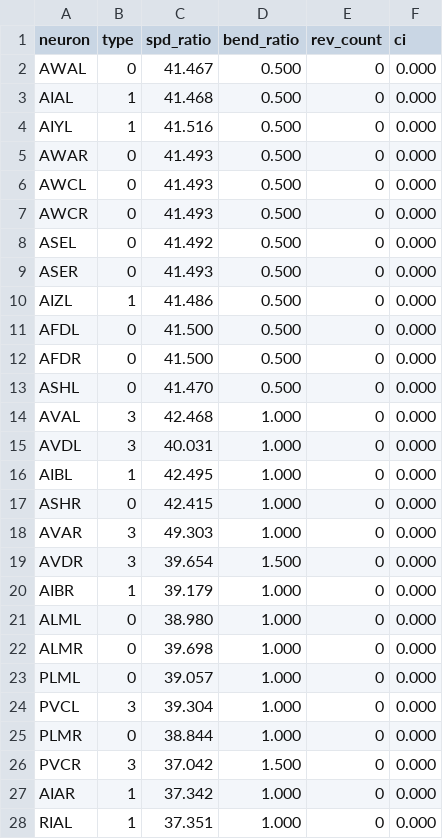
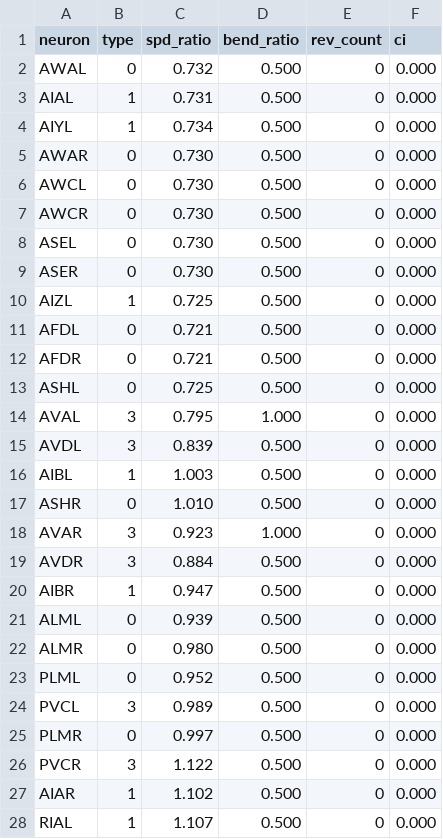
Before and after one commit to neuromax-cognitive/petri, a CSV file: results/ablation_screen.csv, drawn as a sheet; only a part is shown; the diff covers the shown part only.

```diff
--- a/results/ablation_screen.csv
+++ b/results/ablation_screen.csv
@@ -1,28 +1,28 @@
 neuron,type,spd_ratio,bend_ratio,rev_count,ci
-AWAL,0,41.467,0.500,0,0.000
-AIAL,1,41.468,0.500,0,0.000
-AIYL,1,41.516,0.500,0,0.000
-AWAR,0,41.493,0.500,0,0.000
-AWCL,0,41.493,0.500,0,0.000
-AWCR,0,41.493,0.500,0,0.000
-ASEL,0,41.492,0.500,0,0.000
-ASER,0,41.493,0.500,0,0.000
-AIZL,1,41.486,0.500,0,0.000
-AFDL,0,41.500,0.500,0,0.000
-AFDR,0,41.500,0.500,0,0.000
-ASHL,0,41.470,0.500,0,0.000
-AVAL,3,42.468,1.000,0,0.000
-AVDL,3,40.031,1.000,0,0.000
-AIBL,1,42.495,1.000,0,0.000
-ASHR,0,42.415,1.000,0,0.000
-AVAR,3,49.303,1.000,0,0.000
-AVDR,3,39.654,1.500,0,0.000
-AIBR,1,39.179,1.000,0,0.000
-ALML,0,38.980,1.000,0,0.000
-ALMR,0,39.698,1.000,0,0.000
-PLML,0,39.057,1.000,0,0.000
-PVCL,3,39.304,1.000,0,0.000
-PLMR,0,38.844,1.000,0,0.000
-PVCR,3,37.042,1.500,0,0.000
-AIAR,1,37.342,1.000,0,0.000
-RIAL,1,37.351,1.000,0,0.000
+AWAL,0,0.732,0.500,0,0.000
+AIAL,1,0.731,0.500,0,0.000
+AIYL,1,0.734,0.500,0,0.000
+AWAR,0,0.730,0.500,0,0.000
+AWCL,0,0.730,0.500,0,0.000
+AWCR,0,0.730,0.500,0,0.000
+ASEL,0,0.730,0.500,0,0.000
+ASER,0,0.730,0.500,0,0.000
+AIZL,1,0.725,0.500,0,0.000
+AFDL,0,0.721,0.500,0,0.000
+AFDR,0,0.721,0.500,0,0.000
+ASHL,0,0.725,0.500,0,0.000
+AVAL,3,0.795,1.000,0,0.000
+AVDL,3,0.839,0.500,0,0.000
+AIBL,1,1.003,0.500,0,0.000
+ASHR,0,1.010,0.500,0,0.000
+AVAR,3,0.923,1.000,0,0.000
+AVDR,3,0.884,0.500,0,0.000
+AIBR,1,0.947,0.500,0,0.000
+ALML,0,0.939,0.500,0,0.000
+ALMR,0,0.980,0.500,0,0.000
+PLML,0,0.952,0.500,0,0.000
+PVCL,3,0.989,0.500,0,0.000
+PLMR,0,0.997,0.500,0,0.000
+PVCR,3,1.122,0.500,0,0.000
+AIAR,1,1.102,0.500,0,0.000
+RIAL,1,1.107,0.500,0,0.000
```
Also changed, not shown: 77 edited cells elsewhere in this file, results/builtin_s1.csv, results/det_b.csv, 19 other files.
